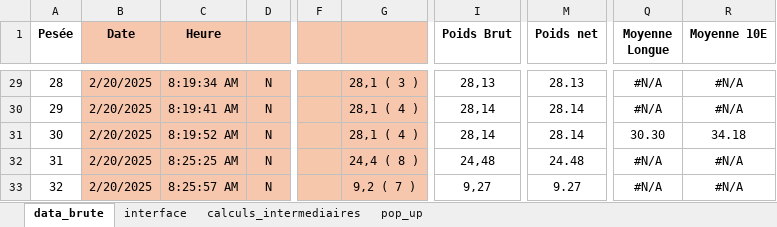
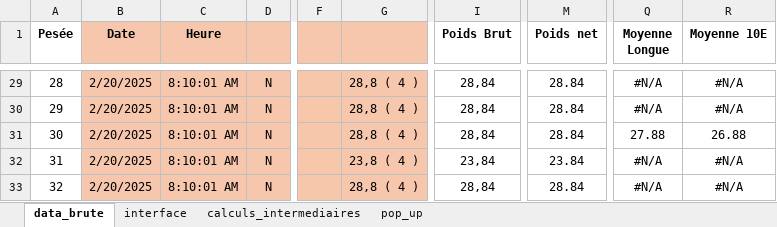
Before and after one commit to adasilva33/balance_solina, an Excel workbook: Balance.xlsm, sheet data_brute, drawn as a sheet; only a part is shown, gaps mark what is left out; values as stored, in another font and other column widths than the file's, no borders; the diff covers the shown part only; the diff names each change by its address in the sheet, - before the commit and + after, or states it on an @@ line.

```diff
--- a/Balance.xlsm (sheet data_brute)
+++ b/Balance.xlsm (sheet data_brute)
-C29 (Heure): 8:19:34 AM
+C29 (Heure): 8:10:01 AM
-G29: 28,1 ( 3 )
+G29: 28,8 ( 4 )
-I29 (Poids Brut): 28,13
+I29 (Poids Brut): 28,84
-M29 (Poids net): 28.13
+M29 (Poids net): 28.84
-C30 (Heure): 8:19:41 AM
+C30 (Heure): 8:10:01 AM
-G30:G31: 28,1 ( 4 )
+G30:G31: 28,8 ( 4 )
-I30:I31 (Poids Brut): 28,14
+I30:I31 (Poids Brut): 28,84
-M30:M31 (Poids net): 28.14
+M30:M31 (Poids net): 28.84
-C31 (Heure): 8:19:52 AM
+C31 (Heure): 8:10:01 AM
-Q31 (Moyenne Longue): 30.30
+Q31 (Moyenne Longue): 27.88
-R31 (Moyenne 10E): 34.18
+R31 (Moyenne 10E): 26.88
-C32 (Heure): 8:25:25 AM
+C32 (Heure): 8:10:01 AM
-G32: 24,4 ( 8 )
+G32: 23,8 ( 4 )
-I32 (Poids Brut): 24,48
+I32 (Poids Brut): 23,84
-M32 (Poids net): 24.48
+M32 (Poids net): 23.84
-C33 (Heure): 8:25:57 AM
+C33 (Heure): 8:10:01 AM
-G33: 9,2 ( 7 )
+G33: 28,8 ( 4 )
-I33 (Poids Brut): 9,27
+I33 (Poids Brut): 28,84
-M33 (Poids net): 9.27
+M33 (Poids net): 28.84
```
Also changed, not shown: 38 edited cells elsewhere in this sheet, sheet calculs_intermediaires, sheet interface, sheet pop_up, formulas that keep their value, charts or pictures, 4 other files.
